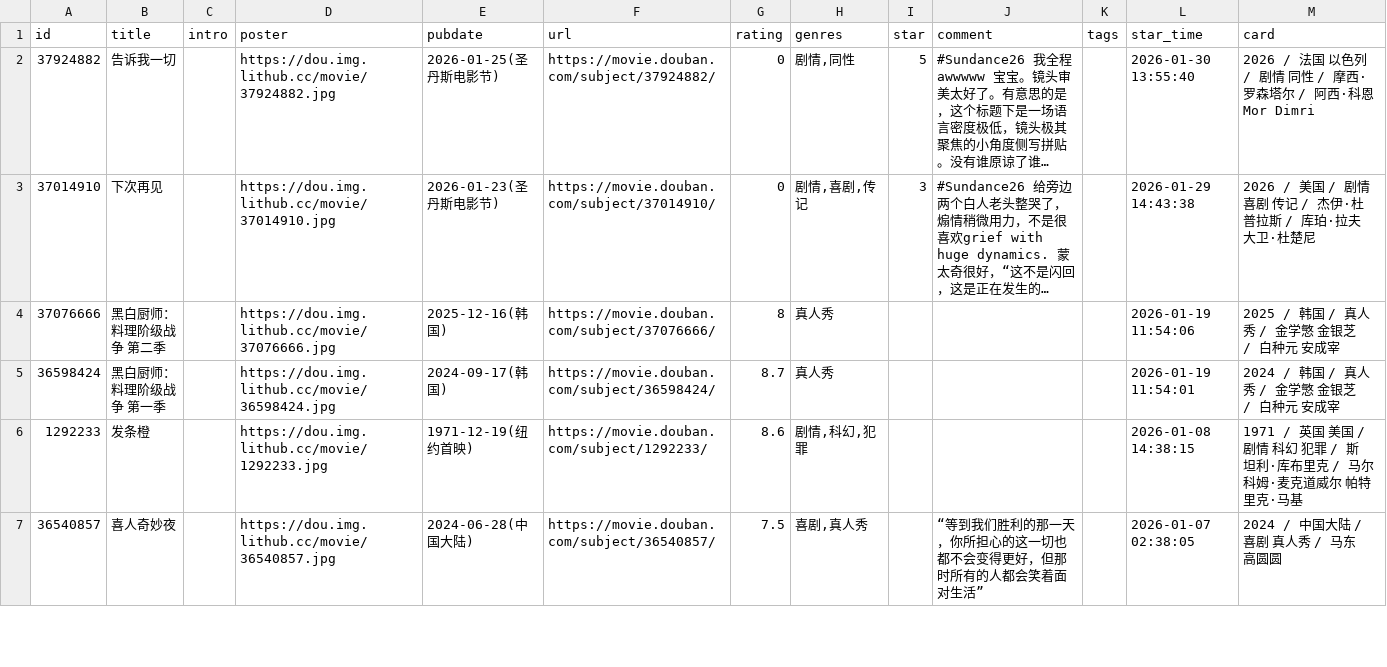
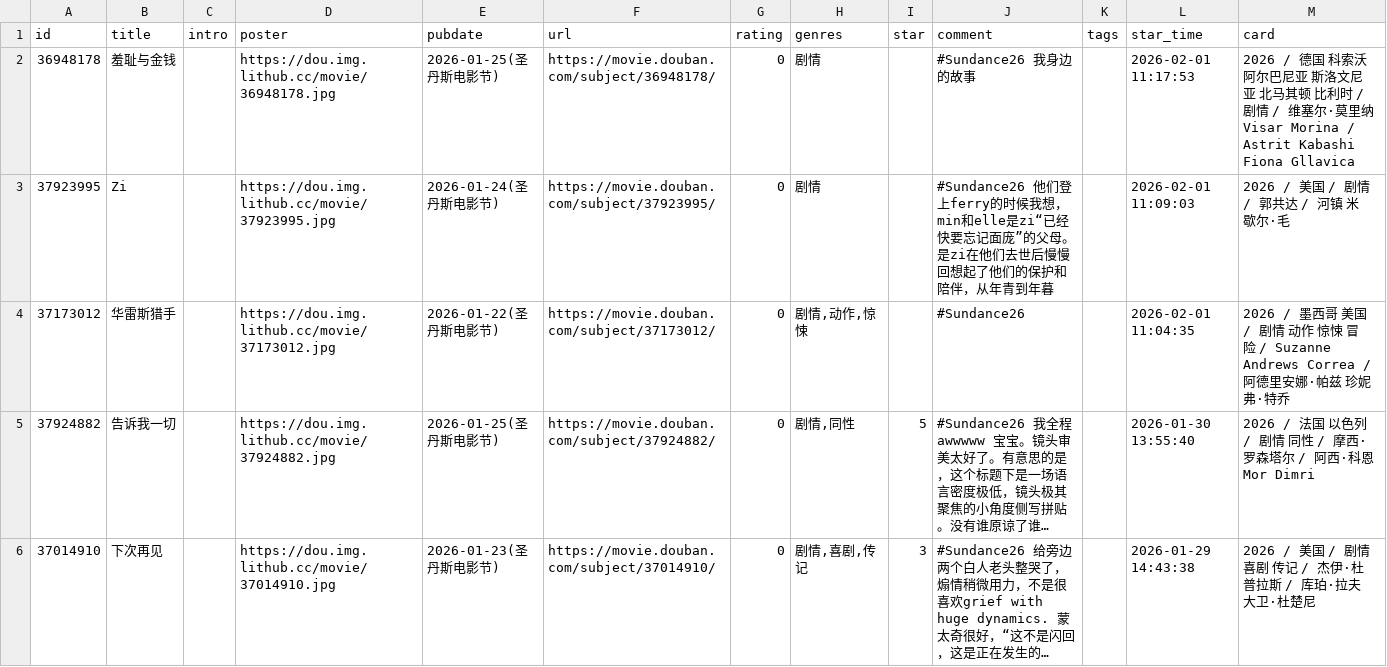
Before and after one commit to zcysxy/doumark-action, a CSV file: data/douban/movie.csv, drawn as a sheet; only a part is shown; the shorter side is filled out with more unchanged rows; long unchanged cells end in …; the diff names each change by its address in the sheet, - before the commit and + after, or states it on an @@ line.

Commit message:
chore: update douban data

```diff
--- a/data/douban/movie.csv
+++ b/data/douban/movie.csv
+row 2: 36948178 | 羞耻与金钱 |  | https://dou.img.lithub.cc/movie/36948178.jpg | 2026-01-25(圣丹斯电影节) | https://movie.douban.com/subject/36948178/ | 0 | 剧情 |  | #Sundance26 我身边的故事 |  | 2026-02-01 11:17:53 | 2026 / 德国 科索沃 阿尔巴尼亚 斯洛文尼亚 北马其顿 比利时 / 剧情 / 维塞尔·莫里纳 Visar Morina / Astrit Kabashi Fiona Gllavica
+row 3: 37923995 | Zi |  | https://dou.img.lithub.cc/movie/37923995.jpg | 2026-01-24(圣丹斯电影节) | https://movie.douban.com/subject/37923995/ | 0 | 剧情 |  | #Sundance26 他们登上ferry的时候我想，min和elle是zi“已经快要忘记面庞”的父母。是zi在他们去世后慢慢回想起了他们的保护和陪伴，从年青到年暮 |  | 2026-02-01 11:09:03 | 2026 / 美国 / 剧情 / 郭共达 / 河镇 米歇尔·毛
+row 4: 37173012 | 华雷斯猎手 |  | https://dou.img.lithub.cc/movie/37173012.jpg | 2026-01-22(圣丹斯电影节) | https://movie.douban.com/subject/37173012/ | 0 | 剧情,动作,惊悚 |  | #Sundance26 |  | 2026-02-01 11:04:35 | 2026 / 墨西哥 美国 / 剧情 动作 惊悚 冒险 / Suzanne Andrews Correa / 阿德里安娜·帕兹 珍妮弗·特乔
```
